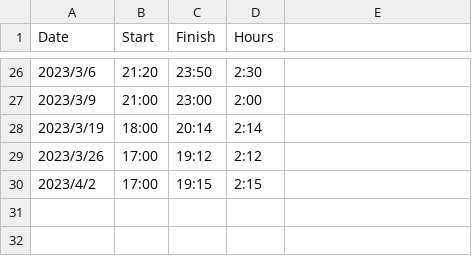
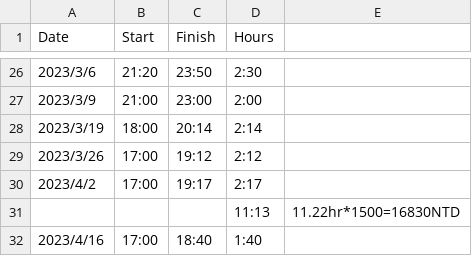
Before and after one commit to a0981906660/Fortune500_SDG_Analysis, a CSV file: record/Time and Payment.csv, drawn as a sheet; only a part is shown, gaps mark what is left out; the diff names each change by its address in the sheet, - before the commit and + after, or states it on an @@ line.

Commit message:
update record

```diff
--- a/record/Time and Payment.csv
+++ b/record/Time and Payment.csv
-C30 (Finish): 19:15
+C30 (Finish): 19:17
-D30 (Hours): 2:15
+D30 (Hours): 2:17
+row 31:  |  |  | 11:13 | 11.22hr*1500=16830NTD
+row 32: 2023/4/16 | 17:00 | 18:40 | 1:40
```
Also changed, not shown: 1 other file.
